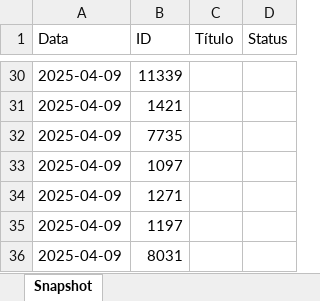
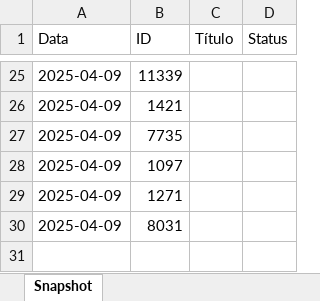
Before and after one commit to leticiapastorini/chamados-GLPI, an Excel workbook: relatorios/snapshot-2025-04.xlsx, sheet Snapshot, drawn as a sheet; only a part is shown, gaps mark what is left out; values as stored, in another font and other column widths than the file's, no borders; removed rows and columns are numbered as before the commit, all else as after; the diff covers the shown part only; the diff names each change by its address in the sheet, - before the commit and + after, or states it on an @@ line.

```diff
--- a/relatorios/snapshot-2025-04.xlsx (sheet Snapshot)
+++ b/relatorios/snapshot-2025-04.xlsx (sheet Snapshot)
-row 35: 2025-04-09 | 1197
```
Also changed, not shown: 3 added rows, 8 removed rows, 1 moved row and 4 edited cells elsewhere in this sheet, relatorios/dias-salvos-2025-04.xlsx, 7 other files.
